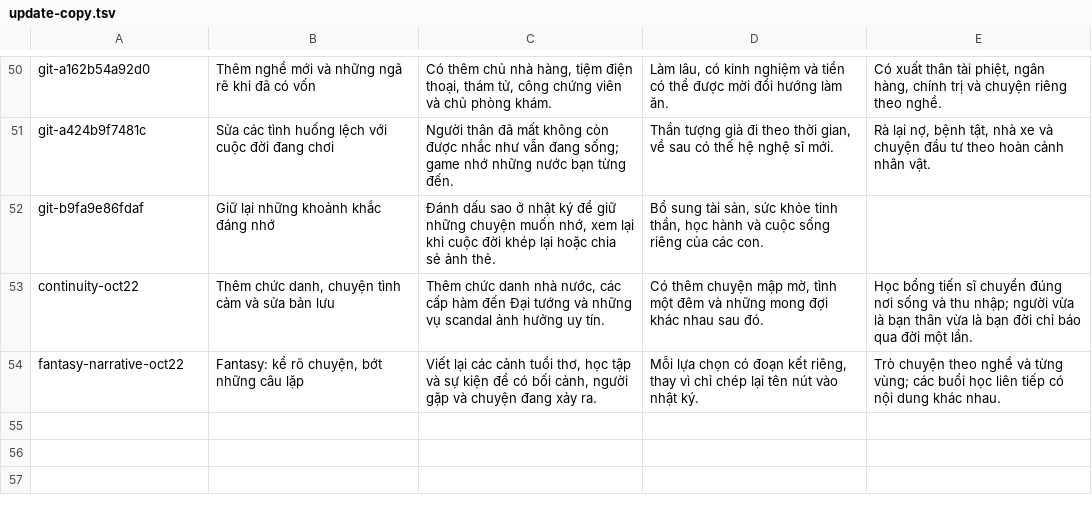
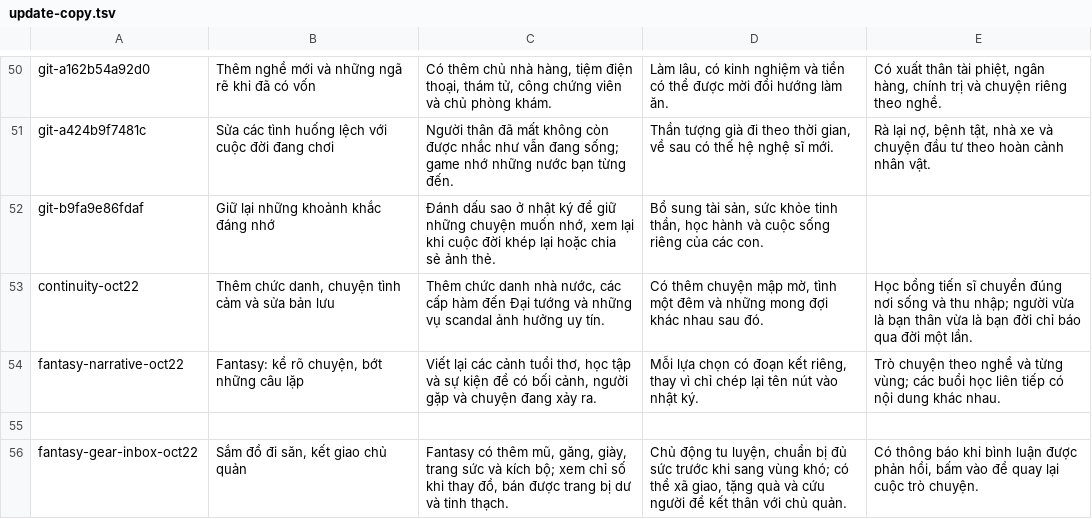
Before and after one commit to mercyx03/motdoi, a TSV file: docs/update-copy.tsv, drawn as a sheet; only a part is shown, gaps mark what is left out; the diff names each change by its address in the sheet, - before the commit and + after, or states it on an @@ line.

Commit message:
Add account reply inbox and Fantasy equipment sets, active cultivation and ruler ties

```diff
--- a/docs/update-copy.tsv
+++ b/docs/update-copy.tsv
+row 55: (empty)
+row 56: fantasy-gear-inbox-oct22 | Sắm đồ đi săn, kết giao chủ quản | Fantasy có thêm mũ, găng, giày, trang sức và kích bộ; xem chỉ số khi thay đồ, bán được trang bị dư và tinh thạch. | Chủ động tu luyện, chuẩn bị đủ sức trước khi sang vùng khó; có thể xã giao, tặng quà và cứu người để kết thân với chủ quản. | Có thông báo khi bình luận được phản hồi, bấm vào để quay lại cuộc trò chuyện.
```
Also changed, not shown: 16 other files.
